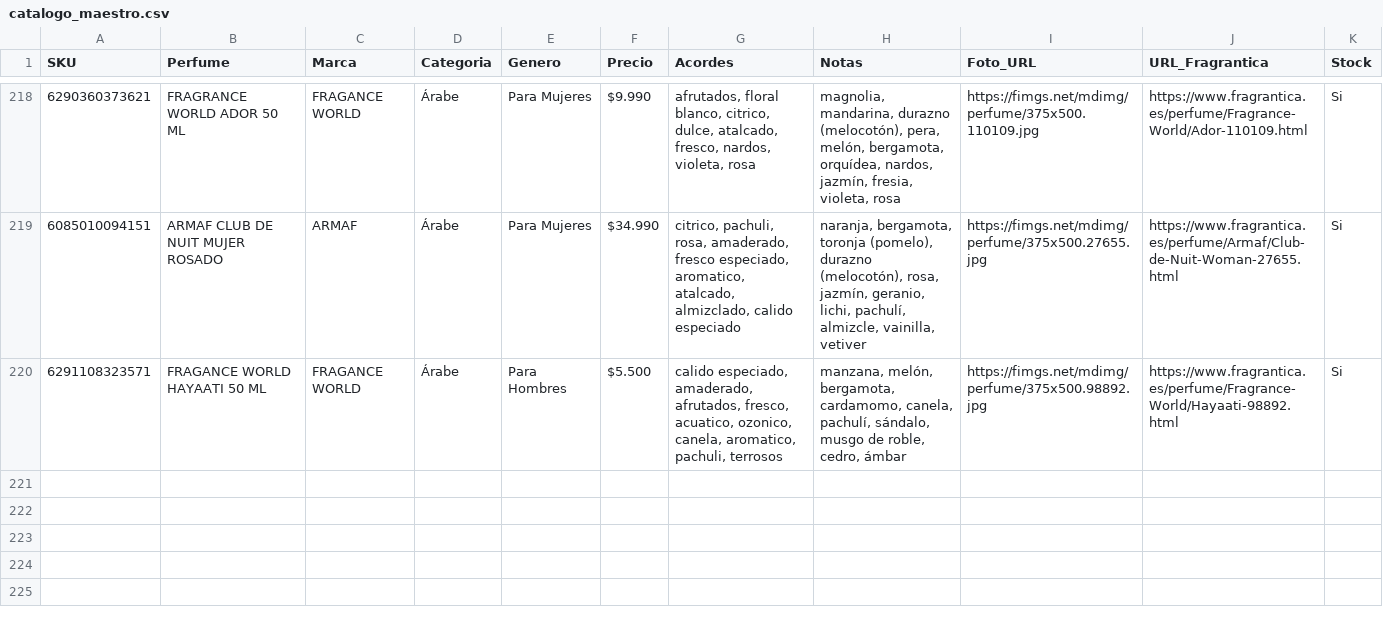
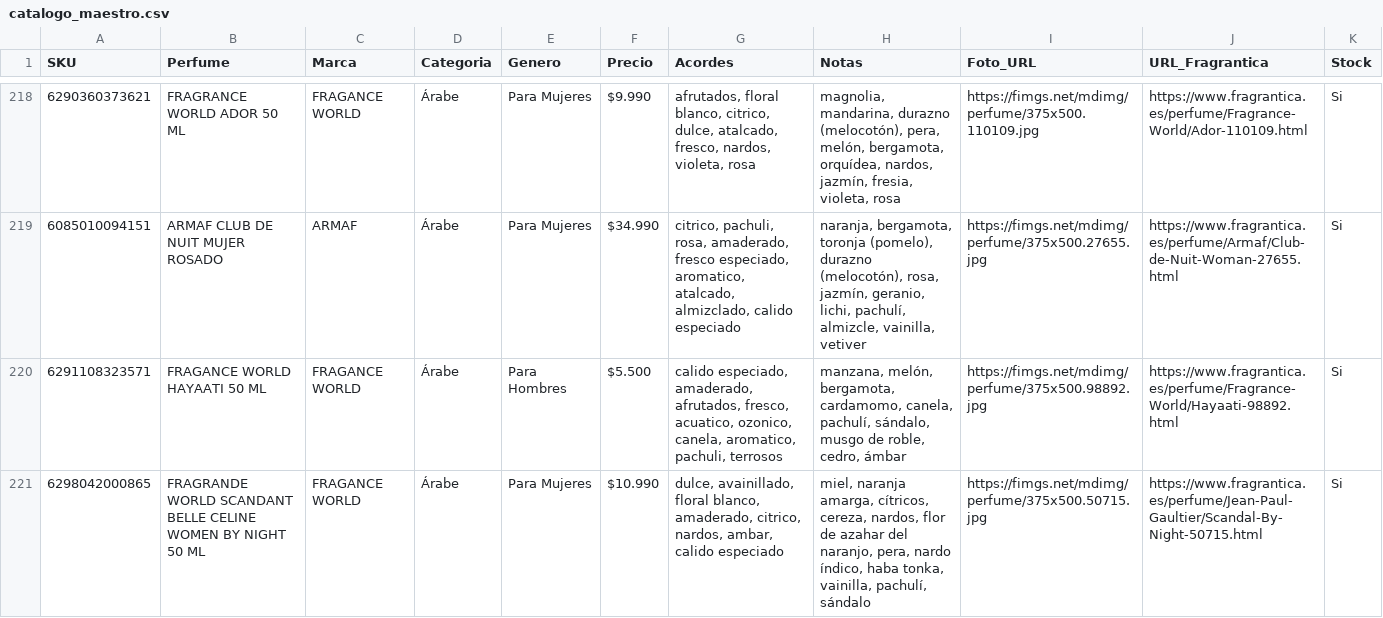
Before and after one commit to julietagonzalezmarin/perfuma-app, a CSV file: catalogo_maestro.csv, drawn as a sheet; only a part is shown, gaps mark what is left out; the diff names each change by its address in the sheet, - before the commit and + after, or states it on an @@ line.

Commit message:
Catálogo: agregado FRAGRANDE WORLD SCANDANT BELLE CELINE WOMEN BY NIGHT 50 ML

```diff
--- a/catalogo_maestro.csv
+++ b/catalogo_maestro.csv
+row 221: 6298042000865 | FRAGRANDE WORLD SCANDANT BELLE CELINE WOMEN BY NIGHT 50 ML | FRAGANCE WORLD | Árabe | Para Mujeres | $10.990 | dulce, avainillado, floral blanco, amaderado, citrico, nardos, ambar, calido especiado | miel, naranja amarga, cítricos, cereza, nardos, flor de azahar del naranjo, pera, nardo índico, haba tonka, vainilla, pachulí, sándalo | https://fimgs.net/mdimg/perfume/375x500.50715.jpg | https://www.fragrantica.es/perfume/Jean-Paul-Gaultier/Scandal-By-Night-50715.html | Si
```
